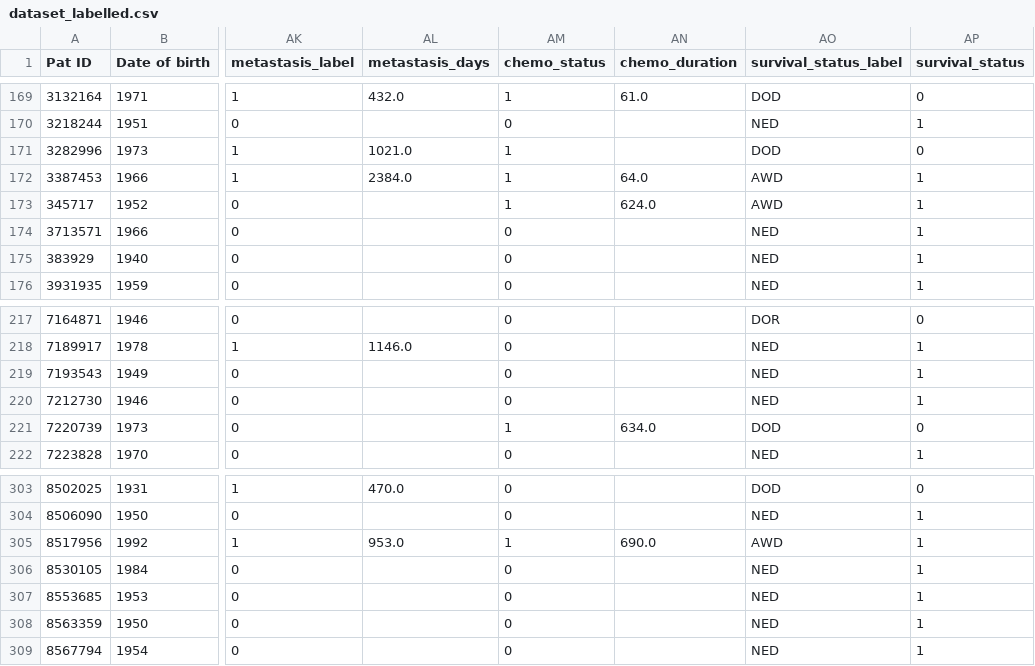
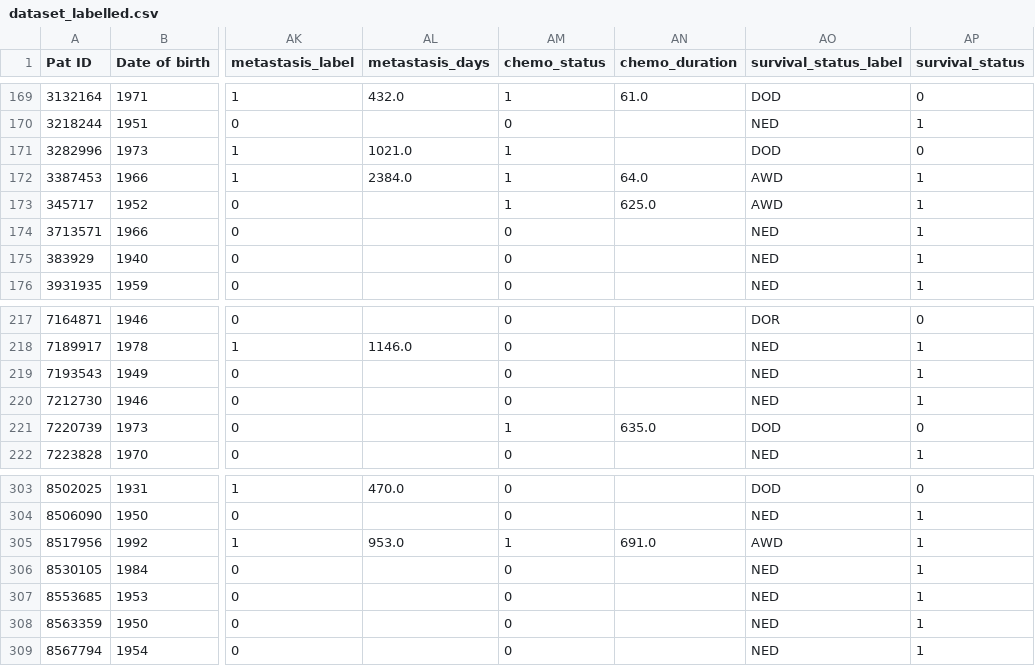
Before and after one commit to emilrib/sarcoma_treatment_thesis, a CSV file: Datasets/dataset_labelled.csv, drawn as a sheet; only a part is shown, gaps mark what is left out; the diff names each change by its address in the sheet, - before the commit and + after, or states it on an @@ line.

```diff
--- a/Datasets/dataset_labelled.csv
+++ b/Datasets/dataset_labelled.csv
-AN173 (chemo_duration): 624.0
+AN173 (chemo_duration): 625.0
-AN221 (chemo_duration): 634.0
+AN221 (chemo_duration): 635.0
-AN305 (chemo_duration): 690.0
+AN305 (chemo_duration): 691.0
```
Also changed, not shown: 13 other files.
